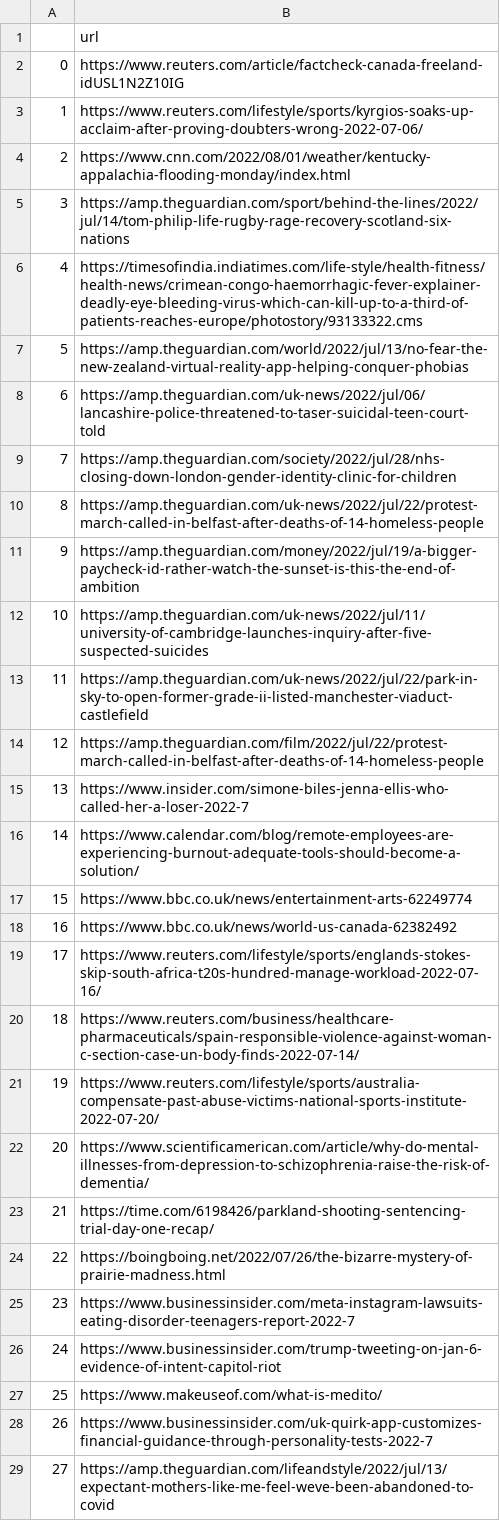
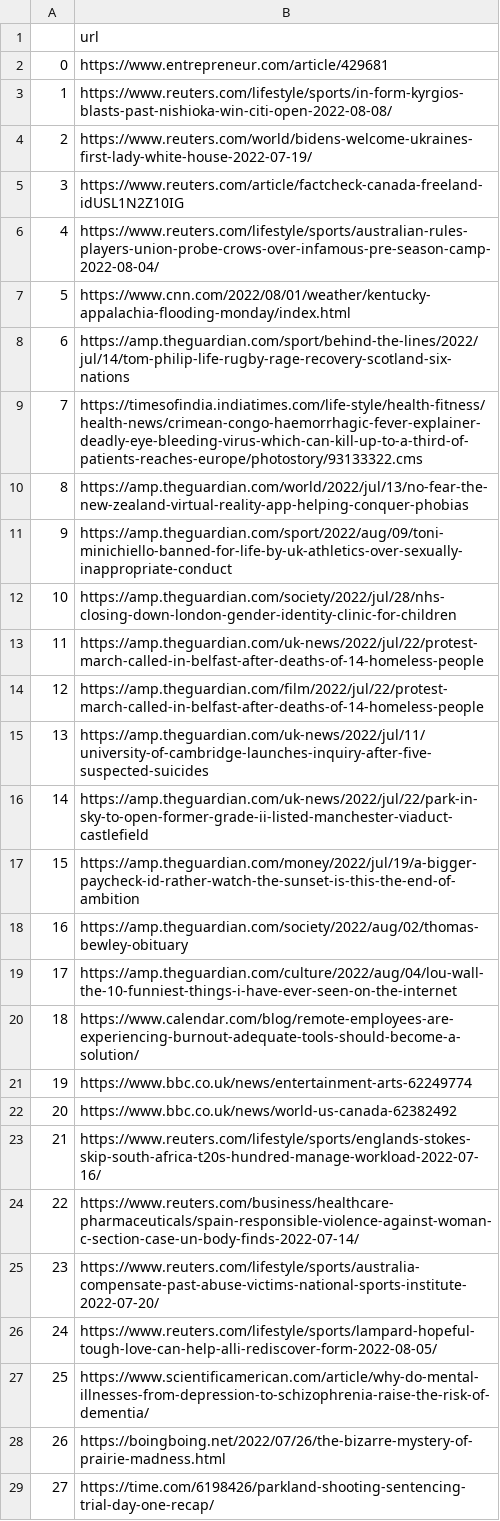
Before and after one commit to weijie9512/official_sat_chatbot, a CSV file: data/news_data/mental.csv, drawn as a sheet; only a part is shown; the diff covers the shown part only; the diff names each change by its address in the sheet, - before the commit and + after, or states it on an @@ line.

```diff
--- a/data/news_data/mental.csv
+++ b/data/news_data/mental.csv
-B2: https://www.reuters.com/article/factcheck-canada-freeland-idUSL1N2Z10IG
+B2: https://www.entrepreneur.com/article/429681
-B3: https://www.reuters.com/lifestyle/sports/kyrgios-soaks-up-acclaim-after-proving-doubters-wrong-2022-07-06/
+B3: https://www.reuters.com/lifestyle/sports/in-form-kyrgios-blasts-past-nishioka-win-citi-open-2022-08-08/
-B4: https://www.cnn.com/2022/08/01/weather/kentucky-appalachia-flooding-monday/index.html
+B4: https://www.reuters.com/world/bidens-welcome-ukraines-first-lady-white-house-2022-07-19/
-B5: https://amp.theguardian.com/sport/behind-the-lines/2022/jul/14/tom-philip-life-rugby-rage-recovery-scotland-six-nations
+B5: https://www.reuters.com/article/factcheck-canada-freeland-idUSL1N2Z10IG
-B6: https://timesofindia.indiatimes.com/life-style/health-fitness/health-news/crimean-congo-haemorrhagic-fever-explainer-deadly-eye-bleeding-virus-which-can-kill-up-to-a-third-of-patients-reaches-europe/photostory/93133322.cms
+B6: https://www.reuters.com/lifestyle/sports/australian-rules-players-union-probe-crows-over-infamous-pre-season-camp-2022-08-04/
-B7: https://amp.theguardian.com/world/2022/jul/13/no-fear-the-new-zealand-virtual-reality-app-helping-conquer-phobias
+B7: https://www.cnn.com/2022/08/01/weather/kentucky-appalachia-flooding-monday/index.html
-B8: https://amp.theguardian.com/uk-news/2022/jul/06/lancashire-police-threatened-to-taser-suicidal-teen-court-told
+B8: https://amp.theguardian.com/sport/behind-the-lines/2022/jul/14/tom-philip-life-rugby-rage-recovery-scotland-six-nations
-B9: https://amp.theguardian.com/society/2022/jul/28/nhs-closing-down-london-gender-identity-clinic-for-children
+B9: https://timesofindia.indiatimes.com/life-style/health-fitness/health-news/crimean-congo-haemorrhagic-fever-explainer-deadly-eye-bleeding-virus-which-can-kill-up-to-a-third-of-patients-reaches-europe/photostory/93133322.cms
-B10: https://amp.theguardian.com/uk-news/2022/jul/22/protest-march-called-in-belfast-after-deaths-of-14-homeless-people
+B10: https://amp.theguardian.com/world/2022/jul/13/no-fear-the-new-zealand-virtual-reality-app-helping-conquer-phobias
-B11: https://amp.theguardian.com/money/2022/jul/19/a-bigger-paycheck-id-rather-watch-the-sunset-is-this-the-end-of-ambition
+B11: https://amp.theguardian.com/sport/2022/aug/09/toni-minichiello-banned-for-life-by-uk-athletics-over-sexually-inappropriate-conduct
-B12: https://amp.theguardian.com/uk-news/2022/jul/11/university-of-cambridge-launches-inquiry-after-five-suspected-suicides
+B12: https://amp.theguardian.com/society/2022/jul/28/nhs-closing-down-london-gender-identity-clinic-for-children
-B13: https://amp.theguardian.com/uk-news/2022/jul/22/park-in-sky-to-open-former-grade-ii-listed-manchester-viaduct-castlefield
+B13: https://amp.theguardian.com/uk-news/2022/jul/22/protest-march-called-in-belfast-after-deaths-of-14-homeless-people
-B15: https://www.insider.com/simone-biles-jenna-ellis-who-called-her-a-loser-2022-7
+B15: https://amp.theguardian.com/uk-news/2022/jul/11/university-of-cambridge-launches-inquiry-after-five-suspected-suicides
-B16: https://www.calendar.com/blog/remote-employees-are-experiencing-burnout-adequate-tools-should-become-a-solution/
+B16: https://amp.theguardian.com/uk-news/2022/jul/22/park-in-sky-to-open-former-grade-ii-listed-manchester-viaduct-castlefield
-B17: https://www.bbc.co.uk/news/entertainment-arts-62249774
+B17: https://amp.theguardian.com/money/2022/jul/19/a-bigger-paycheck-id-rather-watch-the-sunset-is-this-the-end-of-ambition
-B18: https://www.bbc.co.uk/news/world-us-canada-62382492
+B18: https://amp.theguardian.com/society/2022/aug/02/thomas-bewley-obituary
-B19: https://www.reuters.com/lifestyle/sports/englands-stokes-skip-south-africa-t20s-hundred-manage-workload-2022-07-16/
+B19: https://amp.theguardian.com/culture/2022/aug/04/lou-wall-the-10-funniest-things-i-have-ever-seen-on-the-internet
-B20: https://www.reuters.com/business/healthcare-pharmaceuticals/spain-responsible-violence-against-woman-c-section-case-un-body-finds-2022-07-14/
+B20: https://www.calendar.com/blog/remote-employees-are-experiencing-burnout-adequate-tools-should-become-a-solution/
-B21: https://www.reuters.com/lifestyle/sports/australia-compensate-past-abuse-victims-national-sports-institute-2022-07-20/
+B21: https://www.bbc.co.uk/news/entertainment-arts-62249774
-B22: https://www.scientificamerican.com/article/why-do-mental-illnesses-from-depression-to-schizophrenia-raise-the-risk-of-dementia/
+B22: https://www.bbc.co.uk/news/world-us-canada-62382492
-B23: https://time.com/6198426/parkland-shooting-sentencing-trial-day-one-recap/
+B23: https://www.reuters.com/lifestyle/sports/englands-stokes-skip-south-africa-t20s-hundred-manage-workload-2022-07-16/
-B24: https://boingboing.net/2022/07/26/the-bizarre-mystery-of-prairie-madness.html
+B24: https://www.reuters.com/business/healthcare-pharmaceuticals/spain-responsible-violence-against-woman-c-section-case-un-body-finds-2022-07-14/
-B25: https://www.businessinsider.com/meta-instagram-lawsuits-eating-disorder-teenagers-report-2022-7
+B25: https://www.reuters.com/lifestyle/sports/australia-compensate-past-abuse-victims-national-sports-institute-2022-07-20/
-B26: https://www.businessinsider.com/trump-tweeting-on-jan-6-evidence-of-intent-capitol-riot
+B26: https://www.reuters.com/lifestyle/sports/lampard-hopeful-tough-love-can-help-alli-rediscover-form-2022-08-05/
-B27: https://www.makeuseof.com/what-is-medito/
+B27: https://www.scientificamerican.com/article/why-do-mental-illnesses-from-depression-to-schizophrenia-raise-the-risk-of-dementia/
-B28: https://www.businessinsider.com/uk-quirk-app-customizes-financial-guidance-through-personality-tests-2022-7
+B28: https://boingboing.net/2022/07/26/the-bizarre-mystery-of-prairie-madness.html
-B29: https://amp.theguardian.com/lifeandstyle/2022/jul/13/expectant-mothers-like-me-feel-weve-been-abandoned-to-covid
+B29: https://time.com/6198426/parkland-shooting-sentencing-trial-day-one-recap/
```
Also changed, not shown: 68 edited cells elsewhere in this file, data/news_data/homeless.csv, data/news_data/war.csv, 4 other files.
